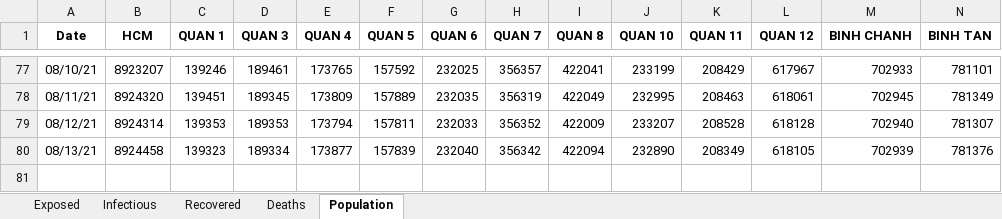
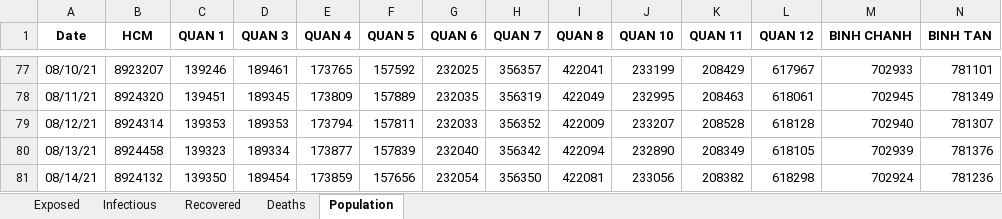
Before and after one commit to martinakaduc/BeCaked, an Excel workbook: COVID-19/HCM/SEIRD_data_12_7_2021.xlsx, sheet Population, drawn as a sheet; only a part is shown, gaps mark what is left out; values as stored, in another font and other column widths than the file's, no borders; rows hold the shown columns only; the diff names each change by its address in the sheet, - before the commit and + after, or states it on an @@ line.

```diff
--- a/COVID-19/HCM/SEIRD_data_12_7_2021.xlsx (sheet Population)
+++ b/COVID-19/HCM/SEIRD_data_12_7_2021.xlsx (sheet Population)
+row 81: 08/14/21 | 8924132 | 139350 | 189454 | 173859 | 157656 | 232054 | 356350 | 422081 | 233056 | 208382 | 618298 | 702924 | 781236
```
Also changed, not shown: sheet Exposed, sheet Infectious, sheet Recovered, sheet Deaths, 1 other file.
